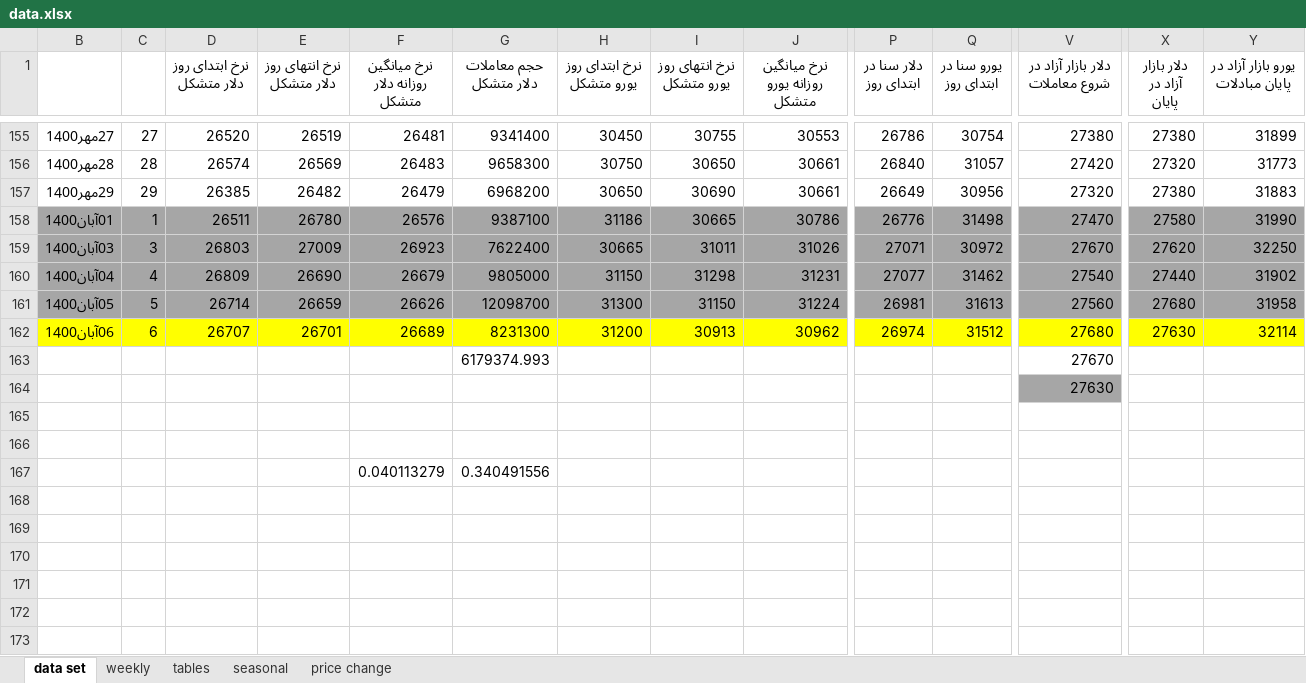
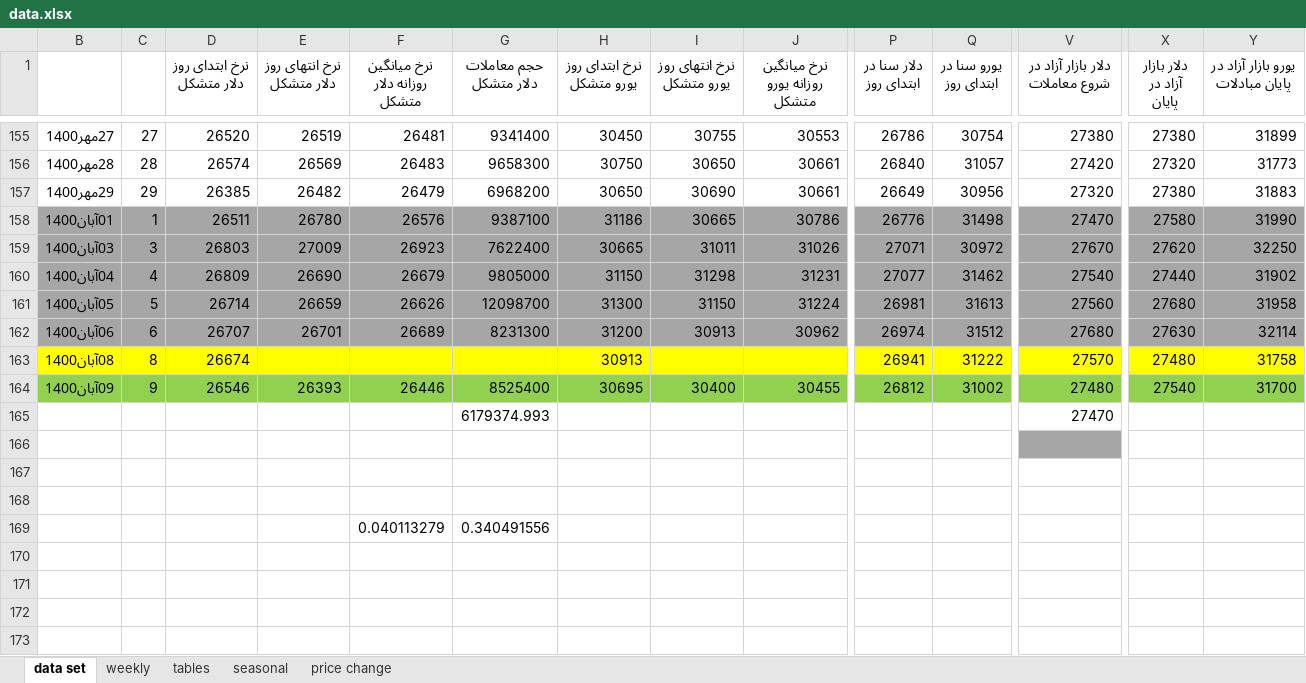
Before and after one commit to moeinmir/dendataset, an Excel workbook: data.xlsx, sheet data set, drawn as a sheet; only a part is shown, gaps mark what is left out; the shorter side is filled out with more unchanged rows; values as stored, in another font and other column widths than the file's, no borders; addresses are those after the commit; rows hold the shown columns only; the diff covers the shown part only; the diff names each change by its address in the sheet, - before the commit and + after, or states it on an @@ line.

```diff
--- a/data.xlsx (sheet data set)
+++ b/data.xlsx (sheet data set)
-B162:Y162 fill: #FFFF00
+B162:Y162 fill: #A6A6A6
+row 163: 08آبان1400 | 8 | 26674 |  |  |  | 30913 |  |  | 26941 | 31222 | 27570 | 27480 | 31758
+row 164: 09آبان1400 | 9 | 26546 | 26393 | 26446 | 8525400 | 30695 | 30400 | 30455 | 26812 | 31002 | 27480 | 27540 | 31700
-V165 (دلار بازار آزاد در شروع معاملات): 27670
+V165 (دلار بازار آزاد در شروع معاملات): 27470
-V166 (دلار بازار آزاد در شروع معاملات): 27630
+V166 (دلار بازار آزاد در شروع معاملات): (empty)
```
Also changed, not shown: cell formats elsewhere in this sheet, sheet tables, sheet price change, formulas that keep their value, charts or pictures, format.xlsx.
